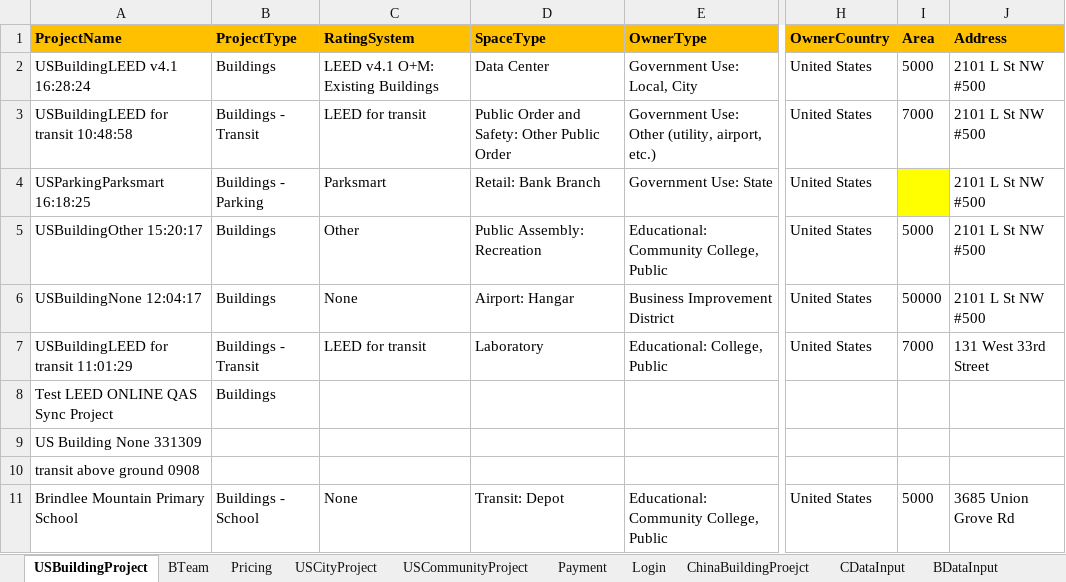
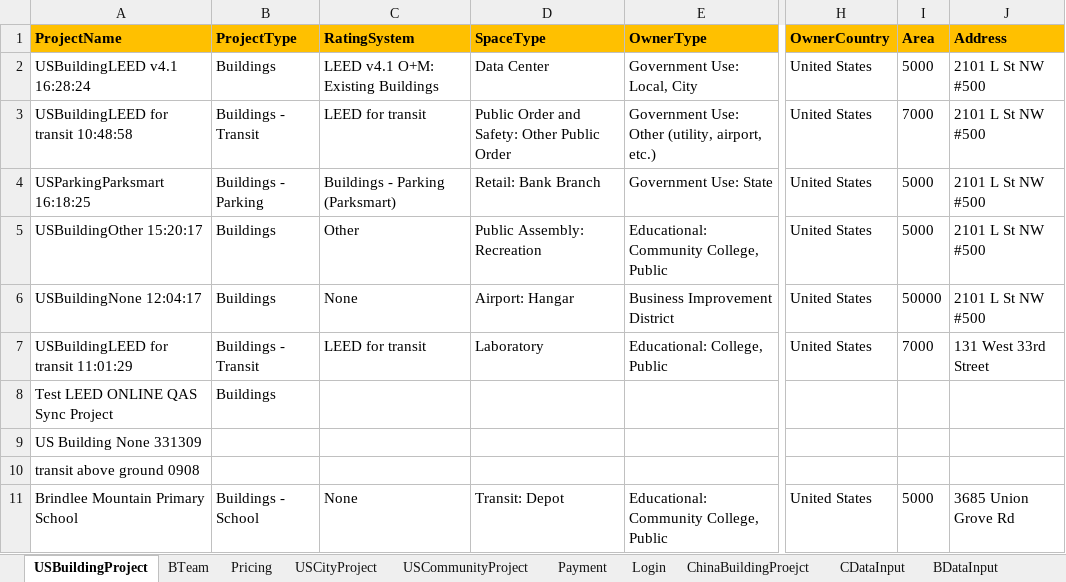
Before and after one commit to saurav1501/AutomationArc, an Excel workbook: AutomationArc/ARCDataTemplete/QasArcTest.xlsx, sheet USBuildingProject, drawn as a sheet; only a part is shown, gaps mark what is left out; values as stored, in another font and other column widths than the file's, no borders; the diff names each change by its address in the sheet, - before the commit and + after, or states it on an @@ line.

```diff
--- a/AutomationArc/ARCDataTemplete/QasArcTest.xlsx (sheet USBuildingProject)
+++ b/AutomationArc/ARCDataTemplete/QasArcTest.xlsx (sheet USBuildingProject)
-C4 (RatingSystem): Parksmart
+C4 (RatingSystem): Buildings - Parking (Parksmart)
-I4 (Area): (empty)
+I4 (Area): 5000
-I4 fill: #FFFF00
+I4 fill: none
```
Also changed, not shown: sheet USCityProject, sheet USCommunityProject.
